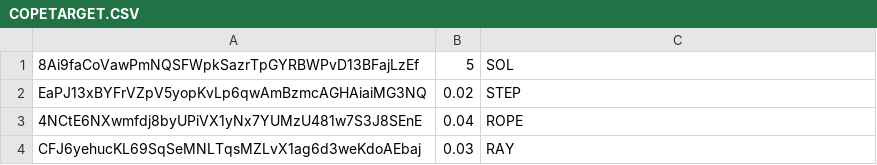
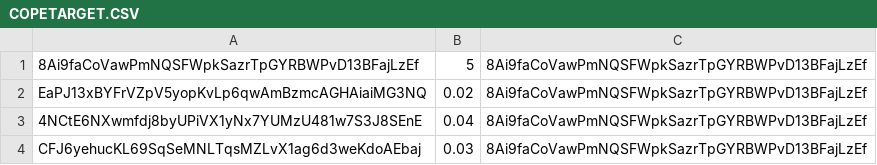
Before and after one commit to cyriimm/bulk-spl-token-dist, a CSV file: src/components/COPETARGET.CSV, drawn as a sheet; the diff names each change by its address in the sheet, - before the commit and + after, or states it on an @@ line.

```diff
--- a/src/components/COPETARGET.CSV
+++ b/src/components/COPETARGET.CSV
-C1: SOL
+C1: 8Ai9faCoVawPmNQSFWpkSazrTpGYRBWPvD13BFajLzEf
-C2: STEP
+C2: 8Ai9faCoVawPmNQSFWpkSazrTpGYRBWPvD13BFajLzEf
-C3: ROPE
+C3: 8Ai9faCoVawPmNQSFWpkSazrTpGYRBWPvD13BFajLzEf
-C4: RAY
+C4: 8Ai9faCoVawPmNQSFWpkSazrTpGYRBWPvD13BFajLzEf
```
Also changed, not shown: 1 other file.
